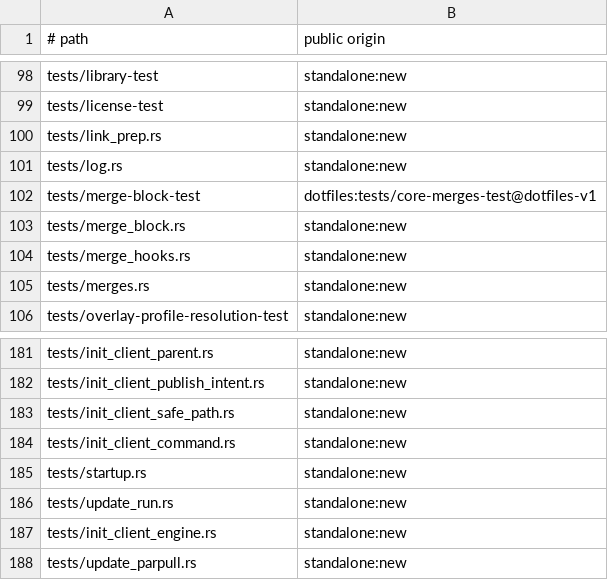
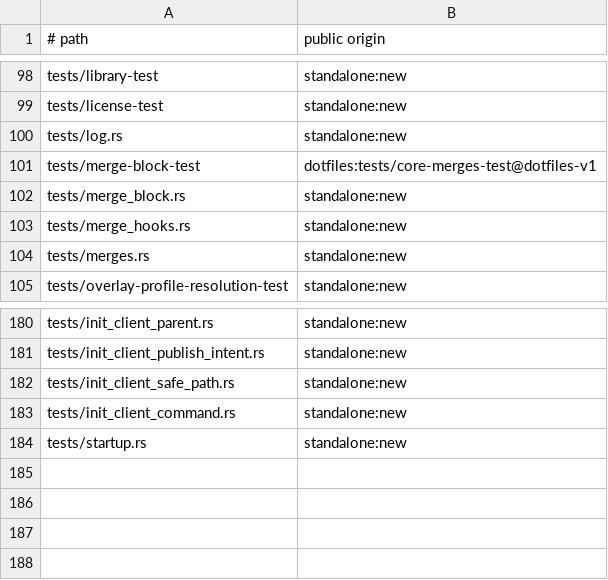
Before and after one commit to cgraf78/dot, a TSV file: docs/source-provenance-v1.tsv, drawn as a sheet; only a part is shown, gaps mark what is left out.

Commit message:
Revert "Port parallel inventory prep for overlay linking to Rust (#159)"
This reverts commit 08a52768e1137f6f8156ef84bdeac7326eac1f44.

```diff
--- a/docs/source-provenance-v1.tsv
+++ b/docs/source-provenance-v1.tsv
@@ -99,3 +99,2 @@ tests/library-test	standalone:new
 tests/license-test	standalone:new
-tests/link_prep.rs	standalone:new
 tests/log.rs	standalone:new
@@ -185,4 +184 @@ tests/init_client_command.rs	standalone:new
 tests/startup.rs	standalone:new
-tests/update_run.rs	standalone:new
-tests/init_client_engine.rs	standalone:new
-tests/update_parpull.rs	standalone:new
```
Also changed, not shown: 17 other files.
